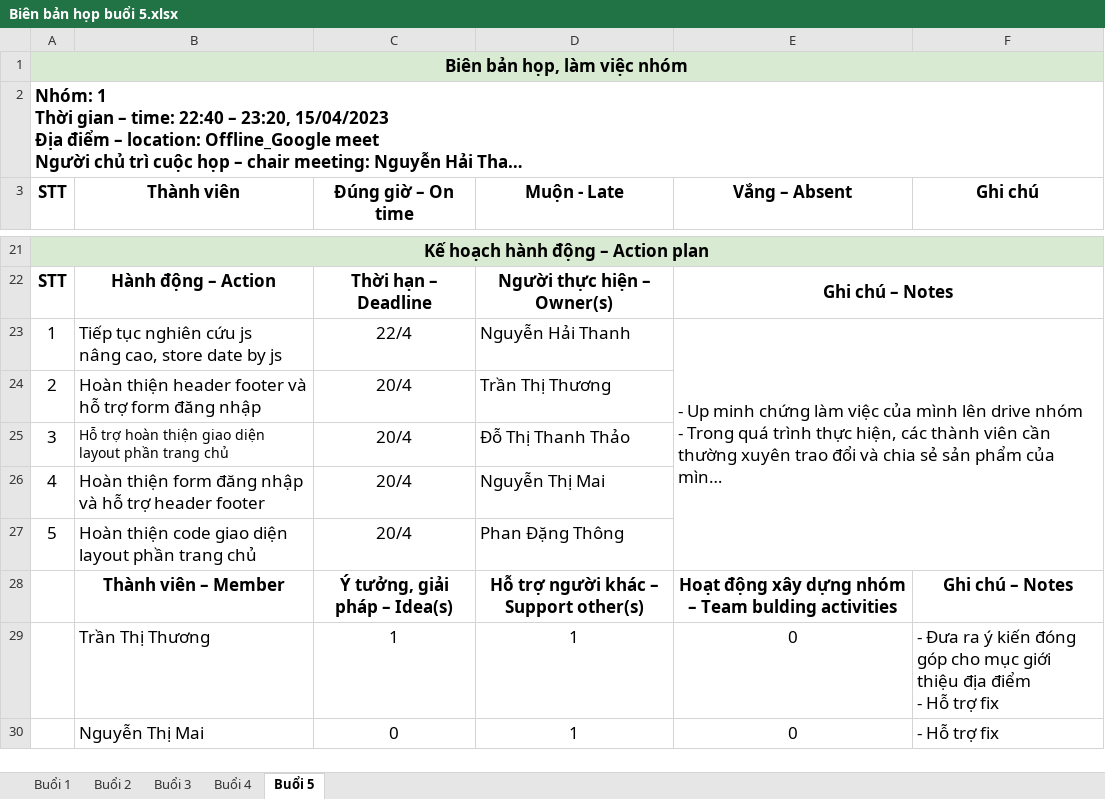
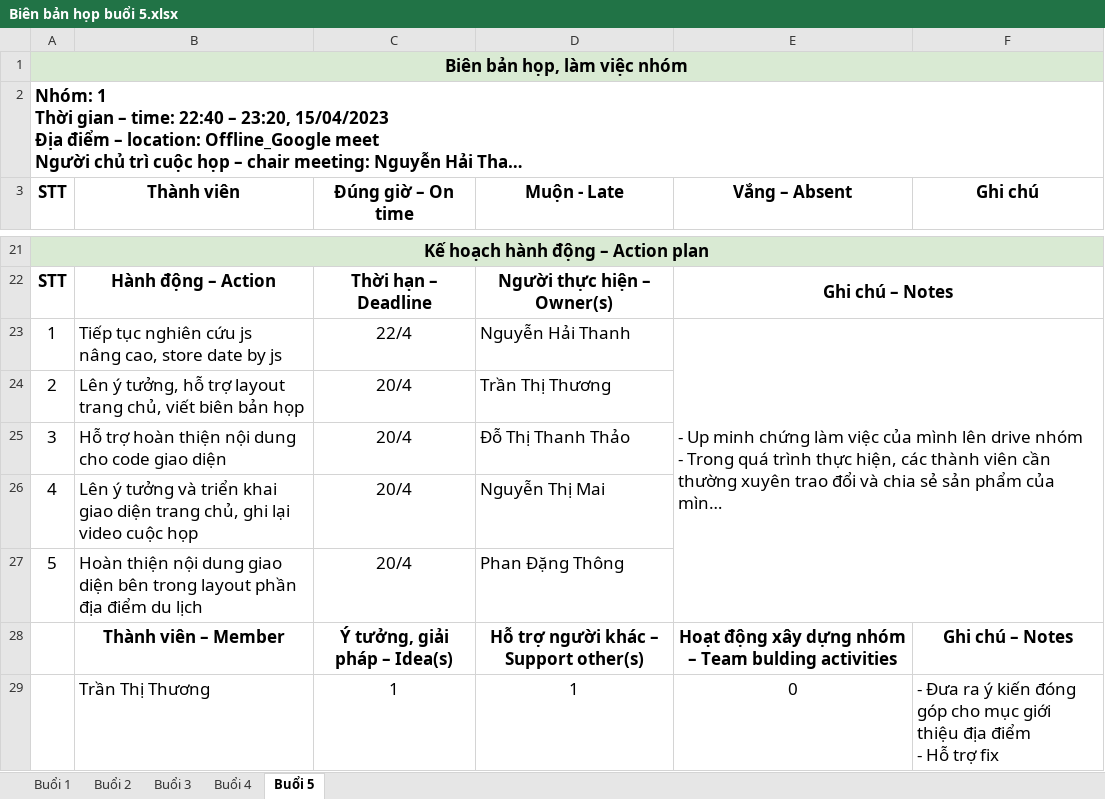
Before and after one commit to haithanh03/BTL-TTCSN-Group1, an Excel workbook: Biên bản họp buổi 5.xlsx, sheet Buổi 5, drawn as a sheet; only a part is shown, gaps mark what is left out; the shorter side is filled out with more unchanged rows; long unchanged cells end in …; values as stored, in another font and other column widths than the file's, no borders; charts and pictures not drawn; ↵ is a line break in a cell; the diff names each change by its address in the sheet, - before the commit and + after, or states it on an @@ line.

```diff
--- a/Biên bản họp buổi 5.xlsx (sheet Buổi 5)
+++ b/Biên bản họp buổi 5.xlsx (sheet Buổi 5)
-B24 (Thành viên): Hoàn thiện header footer và ↵ hỗ trợ form đăng nhập
+B24 (Thành viên): Lên ý tưởng, hỗ trợ layout trang chủ, viết biên bản họp
-B25 (Thành viên): …hoàn thiện giao diện ↵ layout phần trang chủ
+B25 (Thành viên): …hoàn thiện nội dung cho code giao diện
@@ B25 text size: larger @@
-B26 (Thành viên): Hoàn thiện form đăng nhập ↵ và hỗ trợ header footer
+B26 (Thành viên): Lên ý tưởng và triển khai ↵ giao diện trang chủ, ghi lại ↵ video cuộc họp
-B27 (Thành viên): Hoàn thiện code giao diện ↵ layout phần trang chủ
+B27 (Thành viên): Hoàn thiện nội dung giao diện bên trong layout phần địa điểm du lịch
```
Also changed, not shown: sheet Buổi 3, sheet Buổi 4, sheet Buổi 1, sheet Buổi 2, Biên bản họp buổi 1.xlsx, Biên bản họp buổi 2.xlsx, 2 other files.
